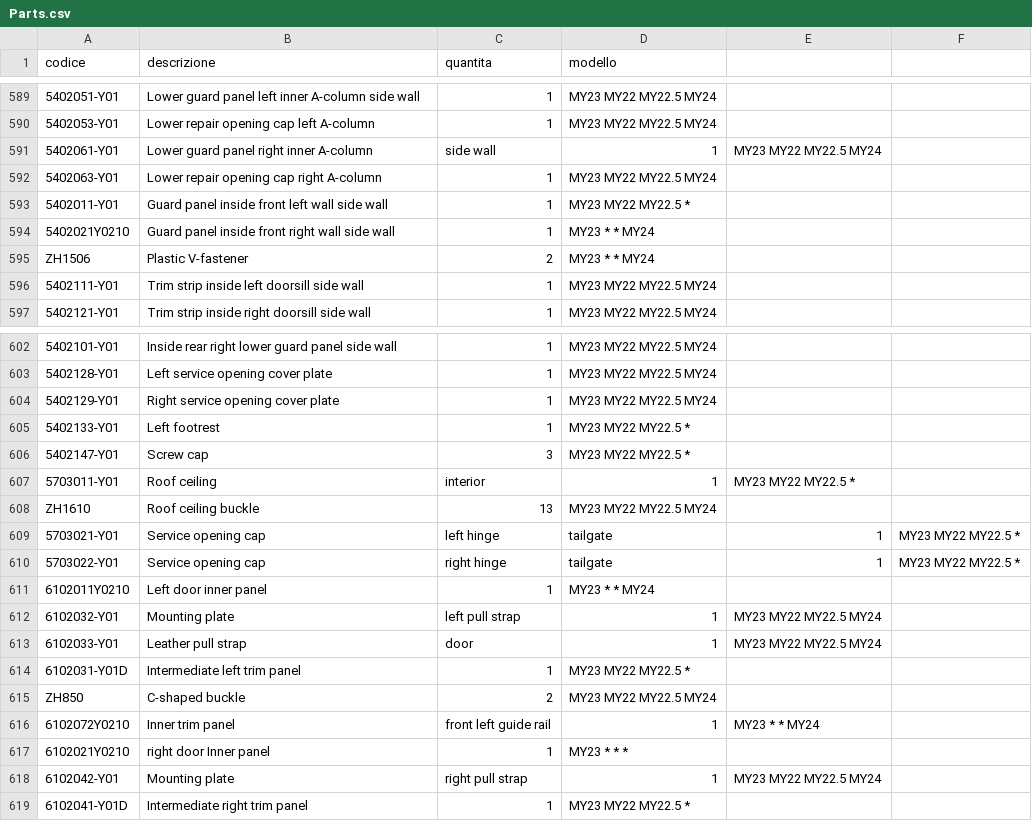
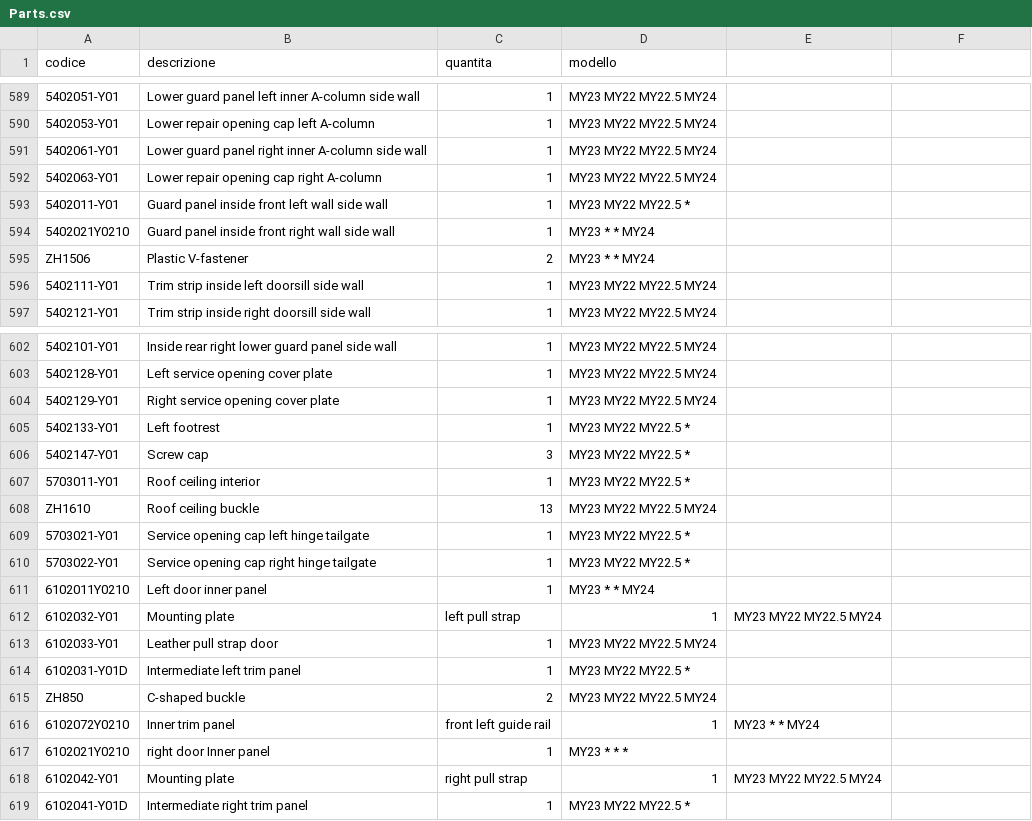
Before and after one commit to MicheleYOYO/YOYO-SpareParts, a CSV file: Parts.csv, drawn as a sheet; only a part is shown, gaps mark what is left out; the diff names each change by its address in the sheet, - before the commit and + after, or states it on an @@ line.

Commit message:
Update Parts.csv

```diff
--- a/Parts.csv
+++ b/Parts.csv
-B591 (descrizione): Lower guard panel right inner A-column
+B591 (descrizione): Lower guard panel right inner A-column side wall
-C591 (quantita): side wall
+C591 (quantita): 1
-D591 (modello): 1
+D591 (modello): MY23 MY22 MY22.5 MY24
-E591: MY23 MY22 MY22.5 MY24
+E591: (empty)
-B607 (descrizione): Roof ceiling
+B607 (descrizione): Roof ceiling interior
-C607 (quantita): interior
+C607 (quantita): 1
-D607 (modello): 1
+D607 (modello): MY23 MY22 MY22.5 *
-E607: MY23 MY22 MY22.5 *
+E607: (empty)
-B609 (descrizione): Service opening cap
+B609 (descrizione): Service opening cap left hinge tailgate
-C609 (quantita): left hinge
+C609 (quantita): 1
-D609:D610 (modello): tailgate
+D609:D610 (modello): MY23 MY22 MY22.5 *
-E609:E610: 1
+E609:E610: (empty)
-F609:F610: MY23 MY22 MY22.5 *
+F609:F610: (empty)
-B610 (descrizione): Service opening cap
+B610 (descrizione): Service opening cap right hinge tailgate
-C610 (quantita): right hinge
+C610 (quantita): 1
-B613 (descrizione): Leather pull strap
+B613 (descrizione): Leather pull strap door
-C613 (quantita): door
+C613 (quantita): 1
-D613 (modello): 1
+D613 (modello): MY23 MY22 MY22.5 MY24
-E613: MY23 MY22 MY22.5 MY24
+E613: (empty)
```
